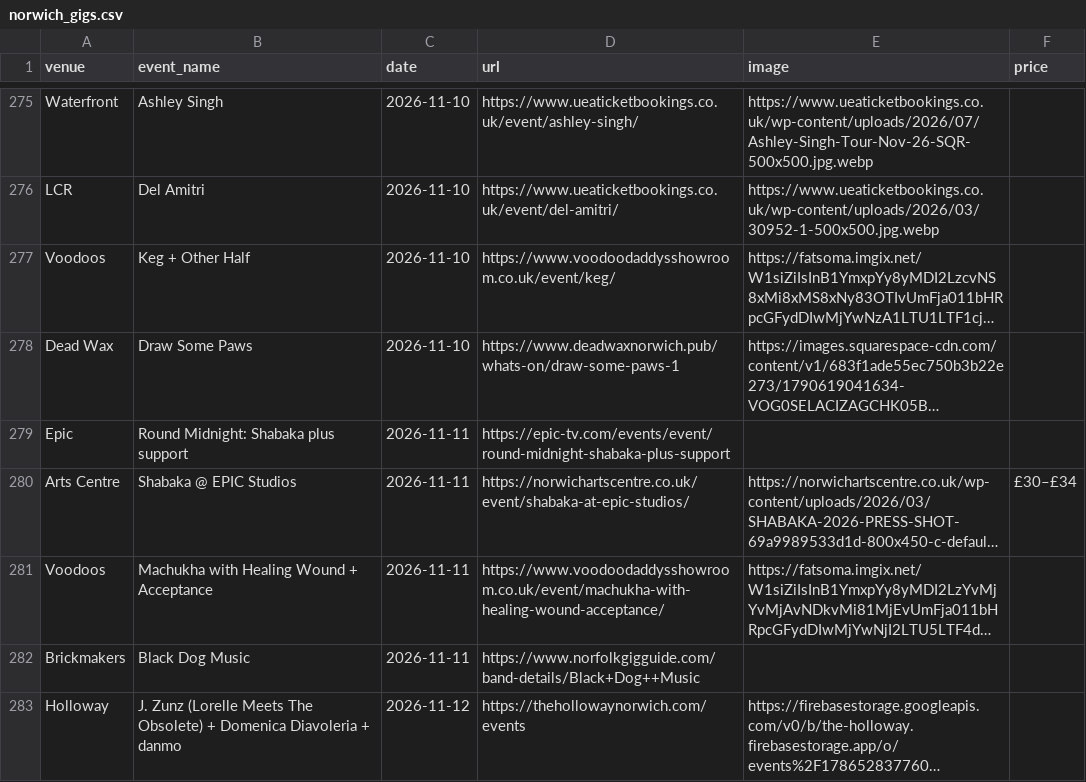
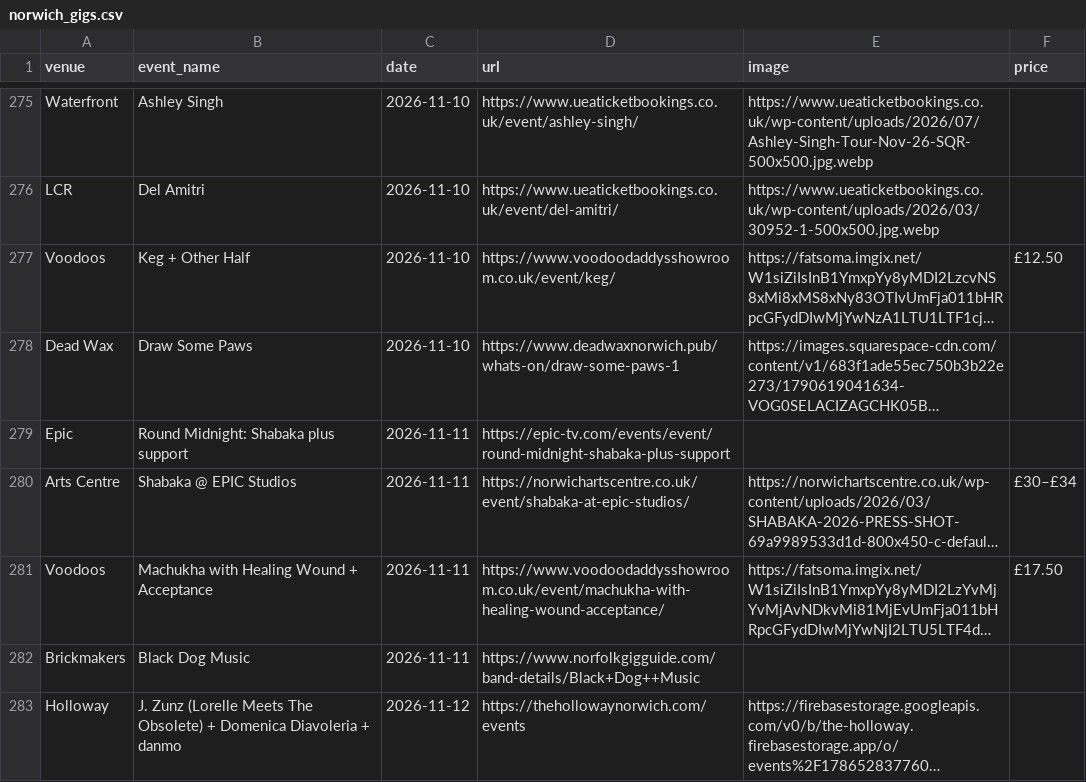
Before and after one commit to nathankjw/GigsNorwich-scraper, a CSV file: scraped_data/norwich_gigs.csv, drawn as a sheet; only a part is shown, gaps mark what is left out; long unchanged cells end in …; the diff covers the shown part only; the diff names each change by its address in the sheet, - before the commit and + after, or states it on an @@ line.

```diff
--- a/scraped_data/norwich_gigs.csv
+++ b/scraped_data/norwich_gigs.csv
-F277 (price): (empty)
+F277 (price): £12.50
-F281 (price): (empty)
+F281 (price): £17.50
```
Also changed, not shown: 1 moved row and 24 edited cells elsewhere in this file, scraped_data/norwich_gigs_flat.csv, 1 other file.
